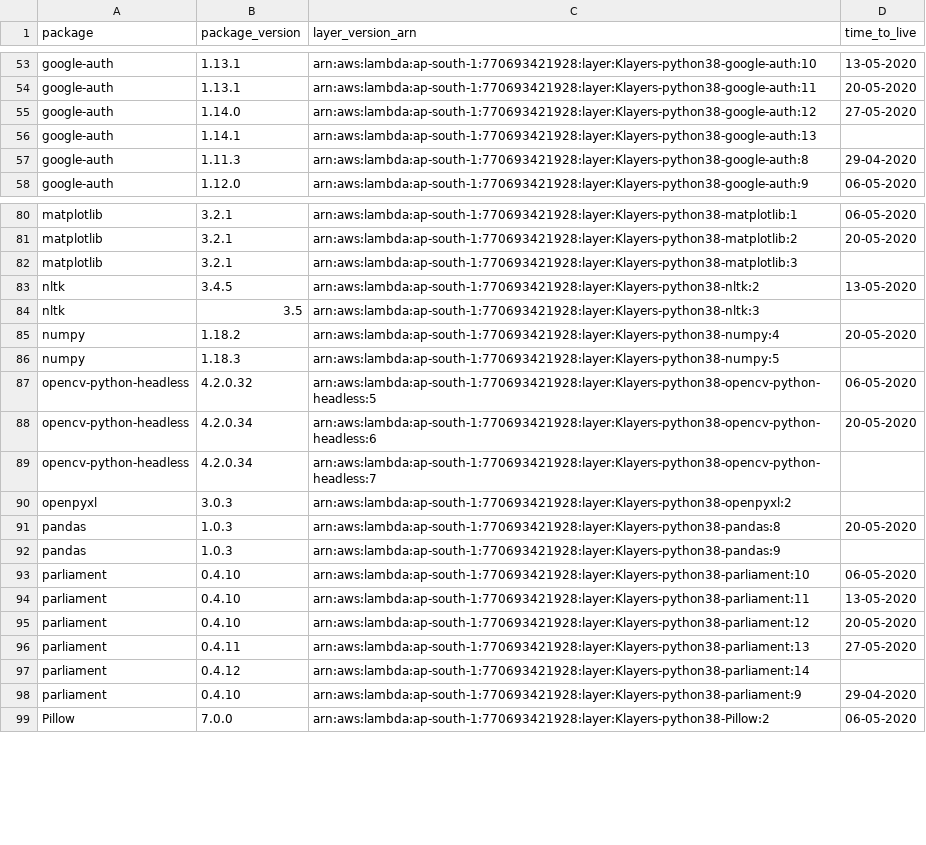
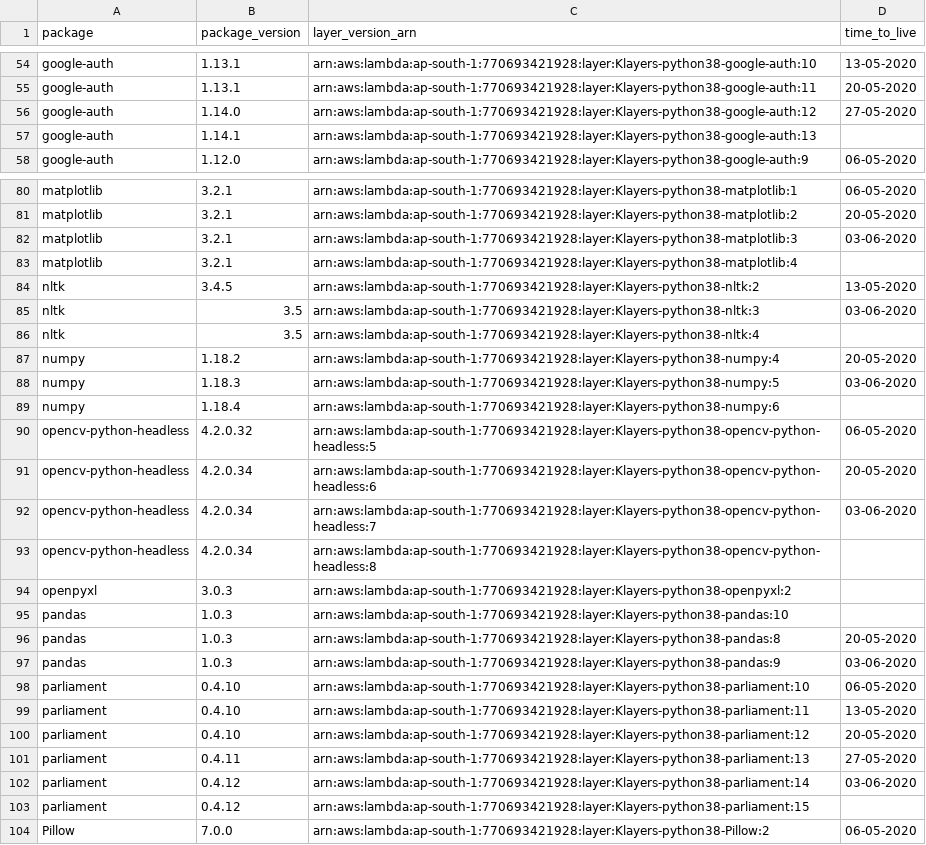
Before and after one commit to keithrozario/Klayers, a CSV file: deployments/python3.8/arns/ap-south-1.csv, drawn as a sheet; only a part is shown, gaps mark what is left out; the diff covers the shown part only.

```diff
--- a/deployments/python3.8/arns/ap-south-1.csv
+++ b/deployments/python3.8/arns/ap-south-1.csv
@@ -56,3 +57,2 @@ google-auth,1.14.0,arn:aws:lambda:ap-south-1:770693421928:layer:Klayers-python38
 google-auth,1.14.1,arn:aws:lambda:ap-south-1:770693421928:layer:Klayers-python38-google-auth:13,
-google-auth,1.11.3,arn:aws:lambda:ap-south-1:770693421928:layer:Klayers-python38-google-auth:8,29-04-2020
 google-auth,1.12.0,arn:aws:lambda:ap-south-1:770693421928:layer:Klayers-python38-google-auth:9,06-05-2020
@@ -81,13 +81,18 @@ matplotlib,3.2.1,arn:aws:lambda:ap-south-1:770693421928:layer:Klayers-python38-m
 matplotlib,3.2.1,arn:aws:lambda:ap-south-1:770693421928:layer:Klayers-python38-matplotlib:2,20-05-2020
-matplotlib,3.2.1,arn:aws:lambda:ap-south-1:770693421928:layer:Klayers-python38-matplotlib:3,
+matplotlib,3.2.1,arn:aws:lambda:ap-south-1:770693421928:layer:Klayers-python38-matplotlib:3,03-06-2020
+matplotlib,3.2.1,arn:aws:lambda:ap-south-1:770693421928:layer:Klayers-python38-matplotlib:4,
 nltk,3.4.5,arn:aws:lambda:ap-south-1:770693421928:layer:Klayers-python38-nltk:2,13-05-2020
-nltk,3.5,arn:aws:lambda:ap-south-1:770693421928:layer:Klayers-python38-nltk:3,
+nltk,3.5,arn:aws:lambda:ap-south-1:770693421928:layer:Klayers-python38-nltk:3,03-06-2020
+nltk,3.5,arn:aws:lambda:ap-south-1:770693421928:layer:Klayers-python38-nltk:4,
 numpy,1.18.2,arn:aws:lambda:ap-south-1:770693421928:layer:Klayers-python38-numpy:4,20-05-2020
-numpy,1.18.3,arn:aws:lambda:ap-south-1:770693421928:layer:Klayers-python38-numpy:5,
+numpy,1.18.3,arn:aws:lambda:ap-south-1:770693421928:layer:Klayers-python38-numpy:5,03-06-2020
+numpy,1.18.4,arn:aws:lambda:ap-south-1:770693421928:layer:Klayers-python38-numpy:6,
 opencv-python-headless,4.2.0.32,arn:aws:lambda:ap-south-1:770693421928:layer:Klayers-python38-opencv-python-headless:5,06-05-2020
 opencv-python-headless,4.2.0.34,arn:aws:lambda:ap-south-1:770693421928:layer:Klayers-python38-opencv-python-headless:6,20-05-2020
-opencv-python-headless,4.2.0.34,arn:aws:lambda:ap-south-1:770693421928:layer:Klayers-python38-opencv-python-headless:7,
+opencv-python-headless,4.2.0.34,arn:aws:lambda:ap-south-1:770693421928:layer:Klayers-python38-opencv-python-headless:7,03-06-2020
+opencv-python-headless,4.2.0.34,arn:aws:lambda:ap-south-1:770693421928:layer:Klayers-python38-opencv-python-headless:8,
 openpyxl,3.0.3,arn:aws:lambda:ap-south-1:770693421928:layer:Klayers-python38-openpyxl:2,
+pandas,1.0.3,arn:aws:lambda:ap-south-1:770693421928:layer:Klayers-python38-pandas:10,
 pandas,1.0.3,arn:aws:lambda:ap-south-1:770693421928:layer:Klayers-python38-pandas:8,20-05-2020
-pandas,1.0.3,arn:aws:lambda:ap-south-1:770693421928:layer:Klayers-python38-pandas:9,
+pandas,1.0.3,arn:aws:lambda:ap-south-1:770693421928:layer:Klayers-python38-pandas:9,03-06-2020
 parliament,0.4.10,arn:aws:lambda:ap-south-1:770693421928:layer:Klayers-python38-parliament:10,06-05-2020
@@ -96,4 +101,4 @@ parliament,0.4.10,arn:aws:lambda:ap-south-1:770693421928:layer:Klayers-python38-
 parliament,0.4.11,arn:aws:lambda:ap-south-1:770693421928:layer:Klayers-python38-parliament:13,27-05-2020
-parliament,0.4.12,arn:aws:lambda:ap-south-1:770693421928:layer:Klayers-python38-parliament:14,
-parliament,0.4.10,arn:aws:lambda:ap-south-1:770693421928:layer:Klayers-python38-parliament:9,29-04-2020
+parliament,0.4.12,arn:aws:lambda:ap-south-1:770693421928:layer:Klayers-python38-parliament:14,03-06-2020
+parliament,0.4.12,arn:aws:lambda:ap-south-1:770693421928:layer:Klayers-python38-parliament:15,
 Pillow,7.0.0,arn:aws:lambda:ap-south-1:770693421928:layer:Klayers-python38-Pillow:2,06-05-2020
```
Also changed, not shown: 12 added rows, 8 removed rows and 12 edited cells elsewhere in this file, deployments/python3.8/arns/ap-east-1.csv, deployments/python3.8/arns/eu-north-1.csv, 33 other files.
